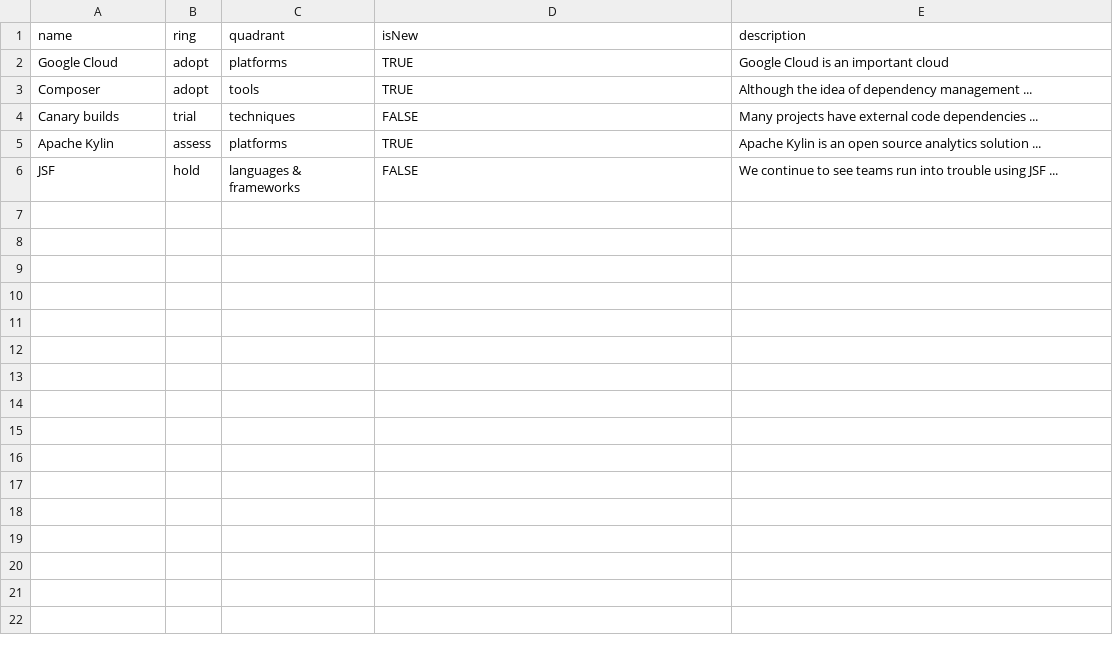
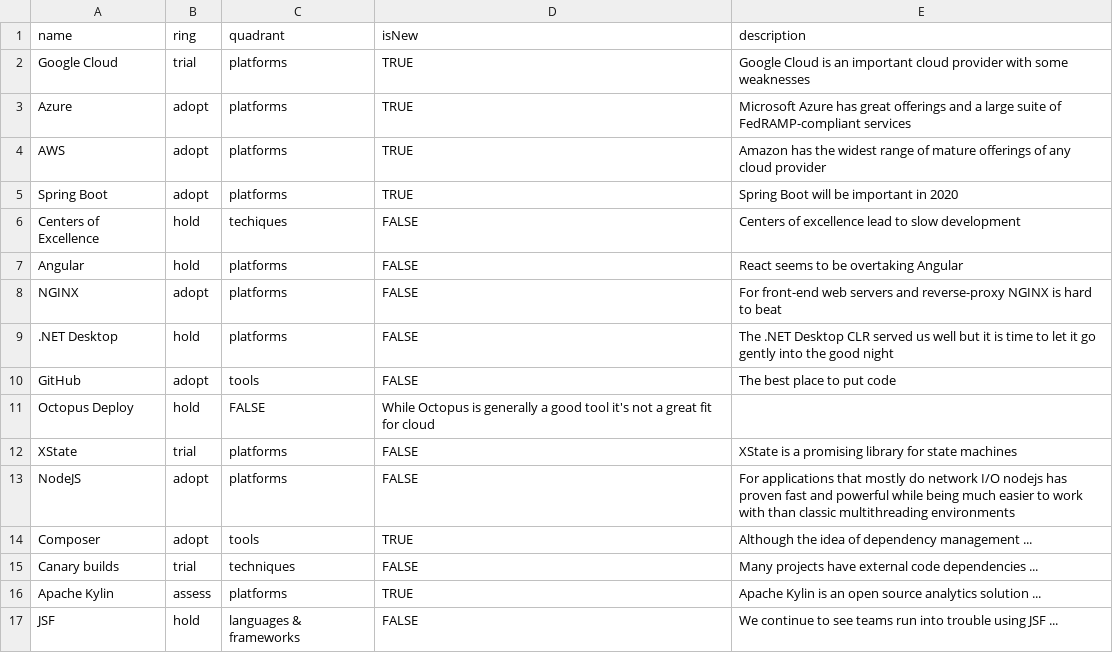
Before and after one commit to jawhitti/jawhitti.github.io, a CSV file: techradar.csv, drawn as a sheet.

Commit message:
Update techradar.csv

```diff
--- a/techradar.csv
+++ b/techradar.csv
@@ -1,3 +1,14 @@
 name,ring,quadrant,isNew,description
-Google Cloud,adopt,platforms,TRUE,"Google Cloud is an important cloud"
+Google Cloud,trial,platforms,TRUE,"Google Cloud is an important cloud provider with some weaknesses"
+Azure,adopt,platforms,TRUE,"Microsoft Azure has great offerings and a large suite of FedRAMP-compliant services"
+AWS,adopt,platforms,TRUE,"Amazon has the widest range of mature offerings of any cloud provider"
+Spring Boot,adopt,platforms,TRUE,"Spring Boot will be important in 2020"
+Centers of Excellence,hold,techiques,FALSE,"Centers of excellence lead to slow development"
+Angular,hold,platforms,FALSE,"React seems to be overtaking Angular"
+NGINX,adopt,platforms,FALSE,"For front-end web servers and reverse-proxy NGINX is hard to beat"
+.NET Desktop,hold,platforms,FALSE,"The .NET Desktop CLR served us well but it is time to let it go gently into the good night"
+GitHub,adopt,tools,FALSE,"The best place to put code"
+Octopus Deploy,hold,FALSE,"While Octopus is generally a good tool it's not a great fit for cloud"
+XState,trial,platforms,FALSE,"XState is a promising library for state machines"
+NodeJS,adopt,platforms,FALSE,"For applications that mostly do network I/O nodejs has proven fast and powerful while being much easier to work with than classic multithreading environments"
 Composer,adopt,tools,TRUE,"Although the idea of dependency management ..."
```
